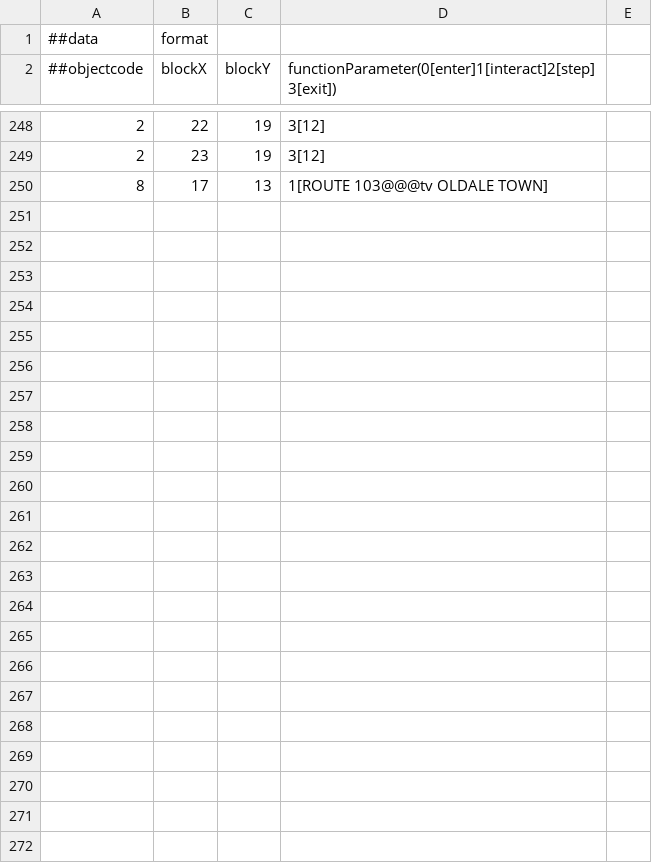
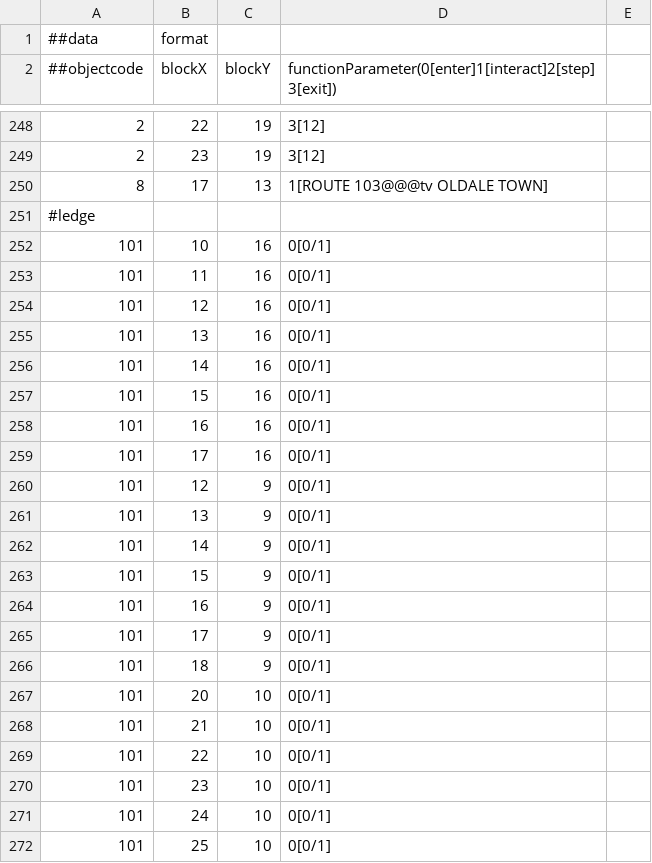
Before and after one commit to munggumy/Progemon, a CSV file: Progemon/load/worldmap/route_103/route_103_object.csv, drawn as a sheet; only a part is shown, gaps mark what is left out; the diff names each change by its address in the sheet, - before the commit and + after, or states it on an @@ line.

```diff
--- a/Progemon/load/worldmap/route_103/route_103_object.csv
+++ b/Progemon/load/worldmap/route_103/route_103_object.csv
+row 251: #ledge
+row 252: 101 | 10 | 16 | 0[0/1]
+row 253: 101 | 11 | 16 | 0[0/1]
+row 254: 101 | 12 | 16 | 0[0/1]
+row 255: 101 | 13 | 16 | 0[0/1]
+row 256: 101 | 14 | 16 | 0[0/1]
+row 257: 101 | 15 | 16 | 0[0/1]
+row 258: 101 | 16 | 16 | 0[0/1]
+row 259: 101 | 17 | 16 | 0[0/1]
+row 260: 101 | 12 | 9 | 0[0/1]
+row 261: 101 | 13 | 9 | 0[0/1]
+row 262: 101 | 14 | 9 | 0[0/1]
+row 263: 101 | 15 | 9 | 0[0/1]
+row 264: 101 | 16 | 9 | 0[0/1]
+row 265: 101 | 17 | 9 | 0[0/1]
+row 266: 101 | 18 | 9 | 0[0/1]
+row 267: 101 | 20 | 10 | 0[0/1]
+row 268: 101 | 21 | 10 | 0[0/1]
+row 269: 101 | 22 | 10 | 0[0/1]
+row 270: 101 | 23 | 10 | 0[0/1]
+row 271: 101 | 24 | 10 | 0[0/1]
+row 272: 101 | 25 | 10 | 0[0/1]
```
Also changed, not shown: Progemon/load/worldmap/route_101/route_101_map.csv, Progemon/load/worldmap/route_102/route_102_map.csv, 31 other files.
